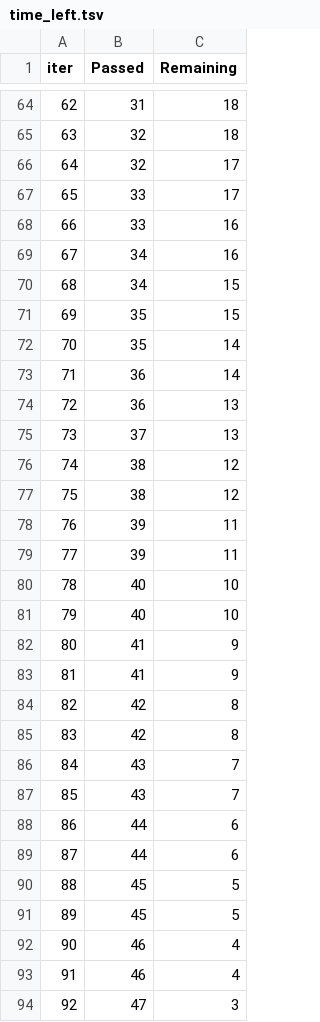
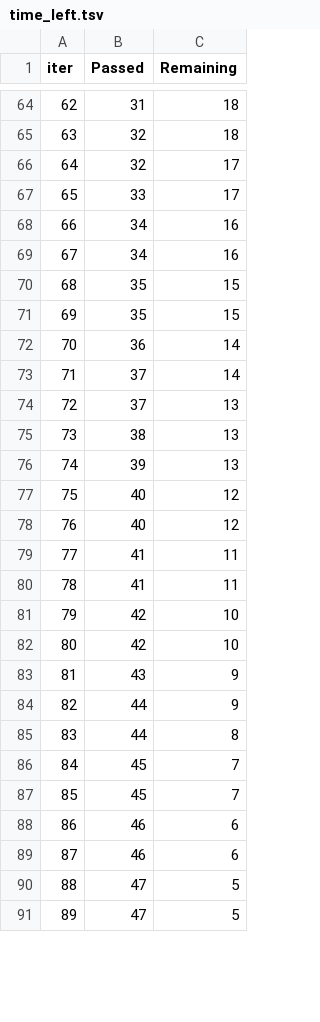
Before and after one commit to ronak1234lab/mlproject, a TSV file: catboost_info/time_left.tsv, drawn as a sheet; only a part is shown, gaps mark what is left out; removed rows and columns are numbered as before the commit, all else as after; the diff covers the shown part only; the diff names each change by its address in the sheet, - before the commit and + after, or states it on an @@ line.

```diff
--- a/catboost_info/time_left.tsv
+++ b/catboost_info/time_left.tsv
@@ column A (iter) renumbered between rows 11 and 97 @@
-row 68: 66 | 33 | 16
-C69 (Remaining): 15
+C69 (Remaining): 16
-C71 (Remaining): 14
+C71 (Remaining): 15
-row 74: 72 | 36 | 13
+row 73: 71 | 37 | 14
-C75 (Remaining): 12
+C75 (Remaining): 13
-row 77: 75 | 38 | 12
-C76 (Remaining): 11
+C76 (Remaining): 13
-row 79: 77 | 39 | 11
-C77:C78 (Remaining): 10
+C77:C78 (Remaining): 12
-C79:C80 (Remaining): 9
+C79:C80 (Remaining): 11
-C81:C82 (Remaining): 8
+C81:C82 (Remaining): 10
-C83 (Remaining): 7
+C83 (Remaining): 9
-row 87: 85 | 43 | 7
-C84 (Remaining): 6
+C84 (Remaining): 9
-C85 (Remaining): 6
+C85 (Remaining): 8
-C86:C87 (Remaining): 5
+C86:C87 (Remaining): 7
-C88:C89 (Remaining): 4
+C88:C89 (Remaining): 6
-C90 (Remaining): 3
+C90 (Remaining): 5
+row 91: 89 | 47 | 5
```
Also changed, not shown: 13 added rows, 10 removed rows and 39 edited cells elsewhere in this file, 2 other files.
